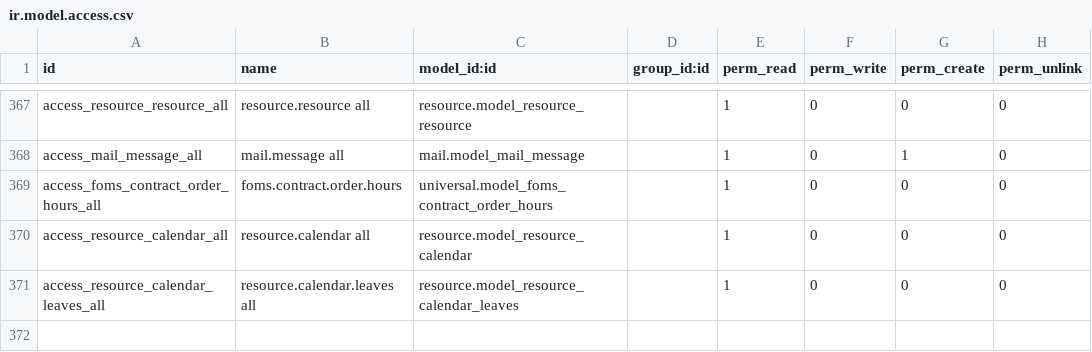
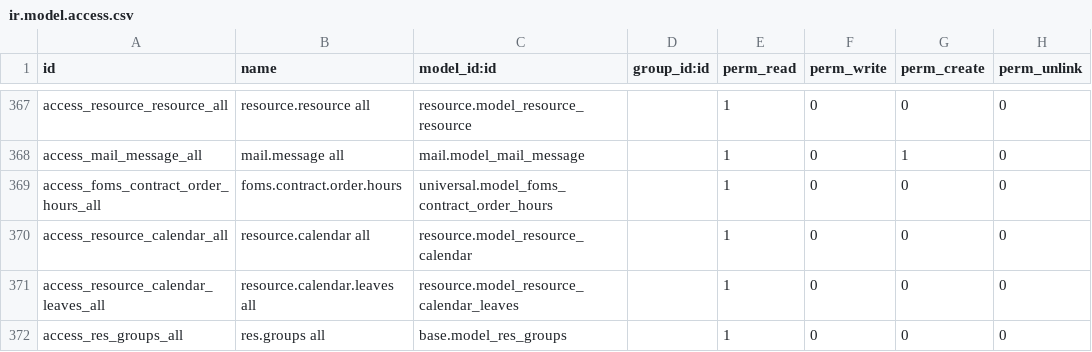
Before and after one commit to junedtan/universal-odoo, a CSV file: security/ir.model.access.csv, drawn as a sheet; only a part is shown, gaps mark what is left out; the diff names each change by its address in the sheet, - before the commit and + after, or states it on an @@ line.

Commit message:
access groups and escalation privilege

```diff
--- a/security/ir.model.access.csv
+++ b/security/ir.model.access.csv
+row 372: access_res_groups_all | res.groups all | base.model_res_groups |  | 1 | 0 | 0 | 0
```
Also changed, not shown: 1 other file.
